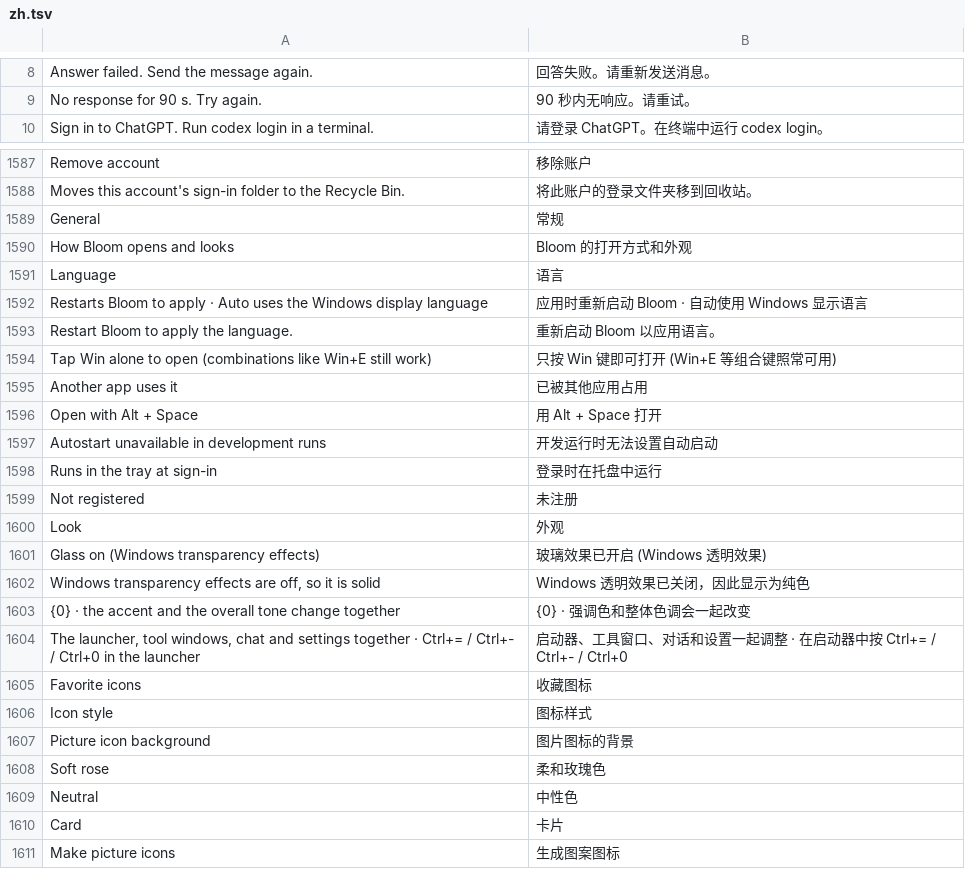
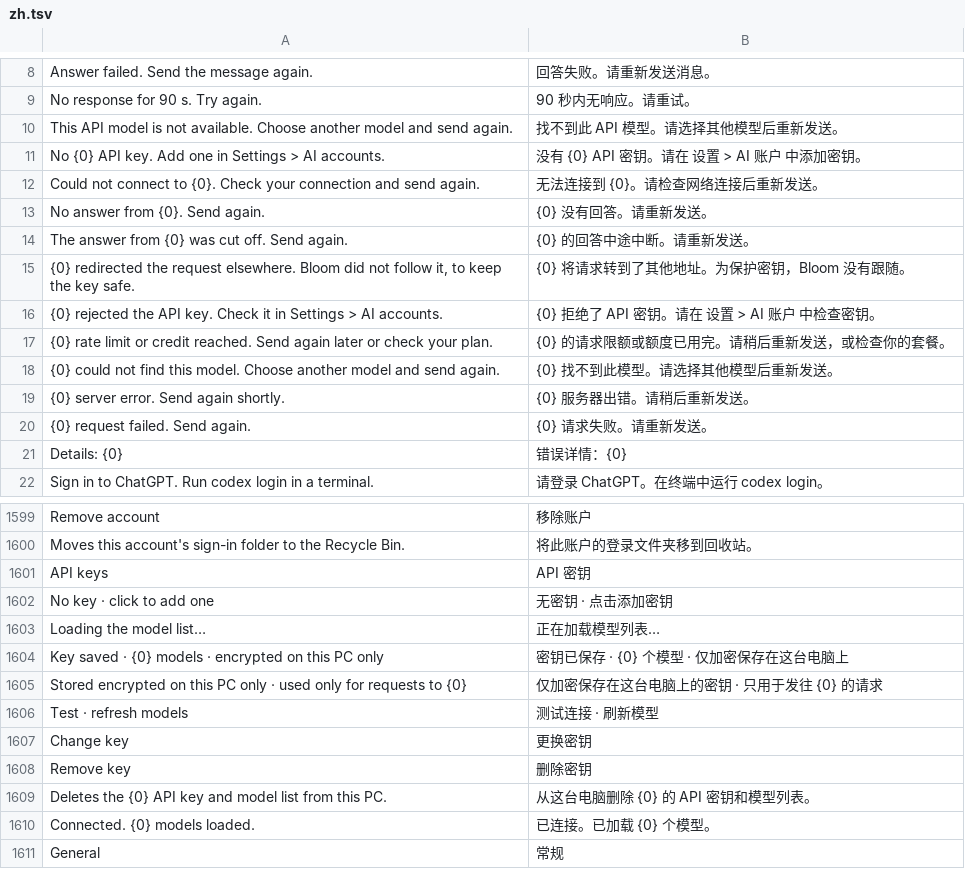
Before and after one commit to QriumJ/Bloom, a TSV file: src/Bloom/Assets/Lang/zh.tsv, drawn as a sheet; only a part is shown, gaps mark what is left out; the shorter side is filled out with more unchanged rows; the diff covers the shown part only.

```diff
--- a/src/Bloom/Assets/Lang/zh.tsv
+++ b/src/Bloom/Assets/Lang/zh.tsv
@@ -9,2 +9,14 @@ Answer failed. Send the message again.	回答失败。请重新发送消息。
 No response for 90 s. Try again.	90 秒内无响应。请重试。
+This API model is not available. Choose another model and send again.	找不到此 API 模型。请选择其他模型后重新发送。
+No {0} API key. Add one in Settings > AI accounts.	没有 {0} API 密钥。请在 设置 > AI 账户 中添加密钥。
+Could not connect to {0}. Check your connection and send again.	无法连接到 {0}。请检查网络连接后重新发送。
+No answer from {0}. Send again.	{0} 没有回答。请重新发送。
+The answer from {0} was cut off. Send again.	{0} 的回答中途中断。请重新发送。
+{0} redirected the request elsewhere. Bloom did not follow it, to keep the key safe.	{0} 将请求转到了其他地址。为保护密钥，Bloom 没有跟随。
+{0} rejected the API key. Check it in Settings > AI accounts.	{0} 拒绝了 API 密钥。请在 设置 > AI 账户 中检查密钥。
+{0} rate limit or credit reached. Send again later or check your plan.	{0} 的请求限额或额度已用完。请稍后重新发送，或检查你的套餐。
+{0} could not find this model. Choose another model and send again.	{0} 找不到此模型。请选择其他模型后重新发送。
+{0} server error. Send again shortly.	{0} 服务器出错。请稍后重新发送。
+{0} request failed. Send again.	{0} 请求失败。请重新发送。
+Details: {0}	错误详情：{0}
 Sign in to ChatGPT. Run codex login in a terminal.	请登录 ChatGPT。在终端中运行 codex login。
@@ -1588,2 +1600,12 @@ Remove account	移除账户
 Moves this account's sign-in folder to the Recycle Bin.	将此账户的登录文件夹移到回收站。
+API keys	API 密钥
+No key · click to add one	无密钥 · 点击添加密钥
+Loading the model list…	正在加载模型列表…
+Key saved · {0} models · encrypted on this PC only	密钥已保存 · {0} 个模型 · 仅加密保存在这台电脑上
+Stored encrypted on this PC only · used only for requests to {0}	仅加密保存在这台电脑上的密钥 · 只用于发往 {0} 的请求
+Test · refresh models	测试连接 · 刷新模型
+Change key	更换密钥
+Remove key	删除密钥
+Deletes the {0} API key and model list from this PC.	从这台电脑删除 {0} 的 API 密钥和模型列表。
+Connected. {0} models loaded.	已连接。已加载 {0} 个模型。
 General	常规
```
Also changed, not shown: 12 added rows, 1 removed row, 10 moved rows and 2 edited cells elsewhere in this file, src/Bloom/Assets/Lang/ja.tsv, 47 other files.
